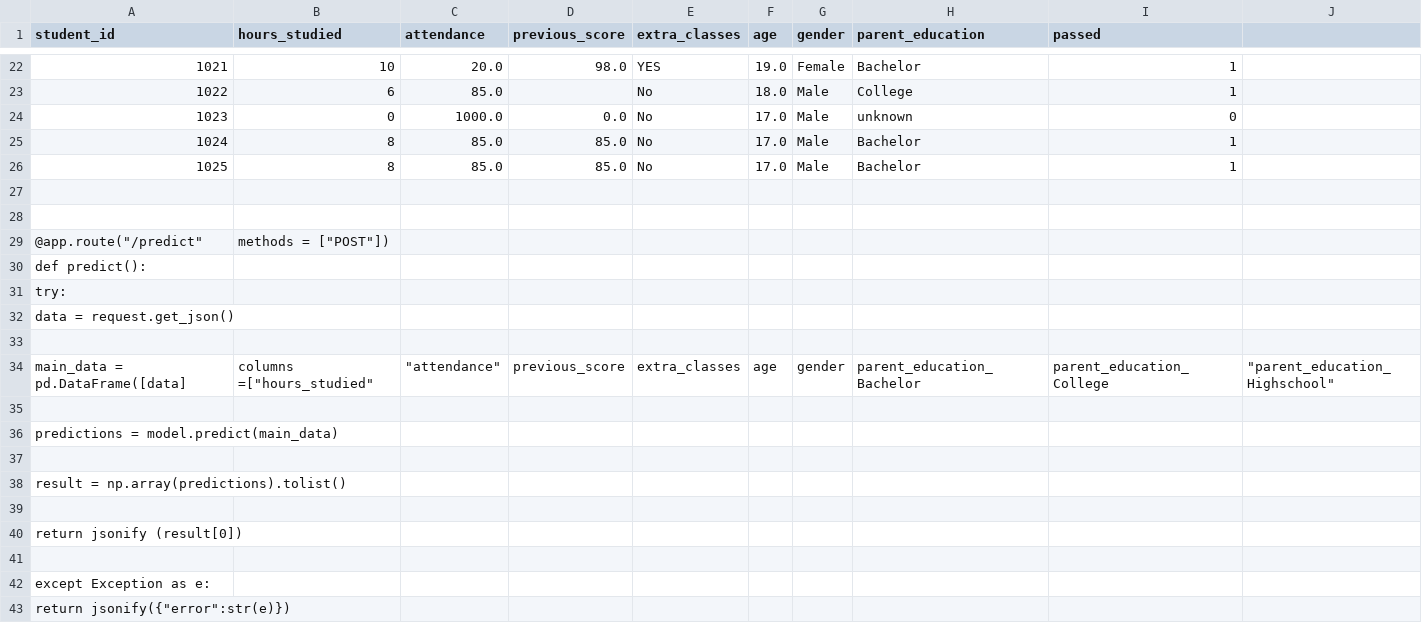
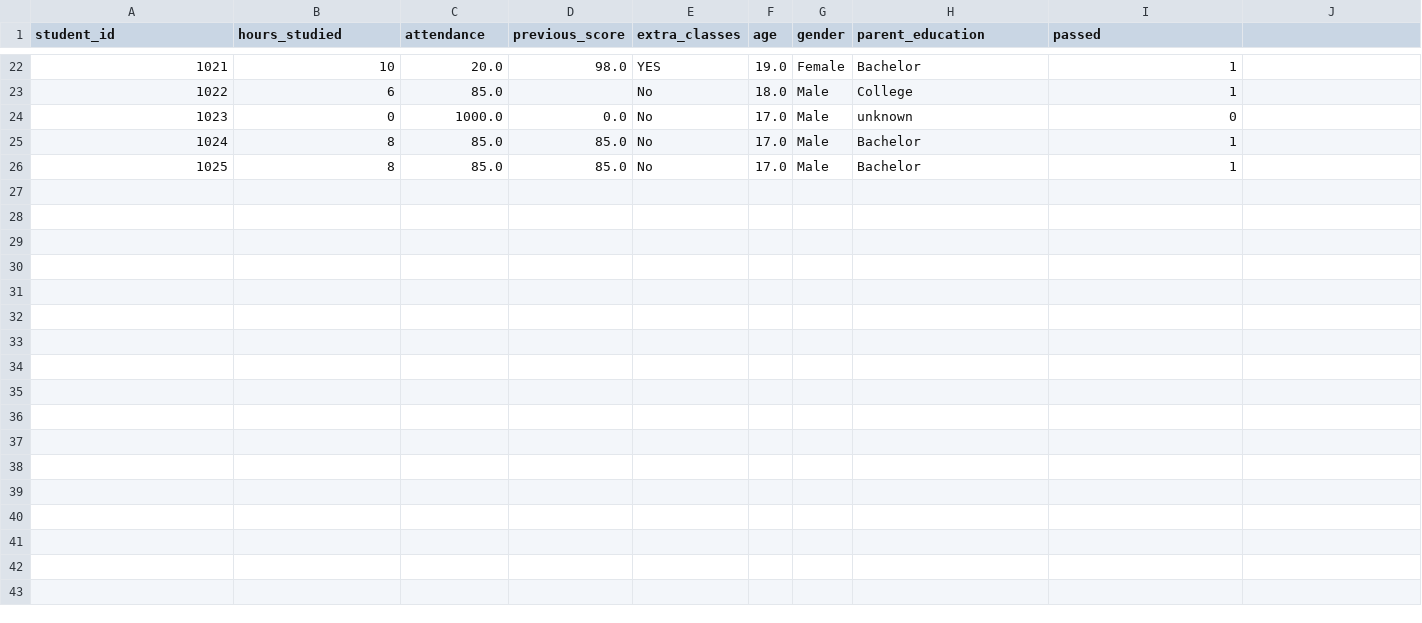
Before and after one commit to vikky-data/logistic_model, a CSV file: student_grade.csv, drawn as a sheet; only a part is shown, gaps mark what is left out; rows hold the shown columns only; the diff names each change by its address in the sheet, - before the commit and + after, or states it on an @@ line.

Commit message:
clean a message error in student_grade.csv

```diff
--- a/student_grade.csv
+++ b/student_grade.csv
-row 27: (empty)
-row 28: (empty)
-row 29: @app.route("/predict" | methods = ["POST"])
-row 30: def predict():
-row 31: try:
-row 32: data = request.get_json()
-row 33: (empty)
-row 34: main_data = pd.DataFrame([data] | columns =["hours_studied" | "attendance" | previous_score | extra_classes | age | gender | parent_education_Bachelor | parent_education_College | "parent_education_Highschool"
-row 35: (empty)
-row 36: predictions = model.predict(main_data)
-row 37: (empty)
-row 38: result = np.array(predictions).tolist()
-row 39: (empty)
-row 40: return jsonify (result[0])
-row 41: (empty)
-row 42: except Exception as e:
-row 43: return jsonify({"error":str(e)})
```
